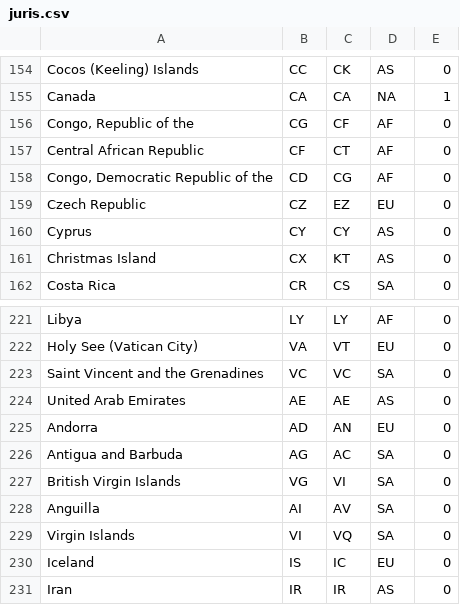
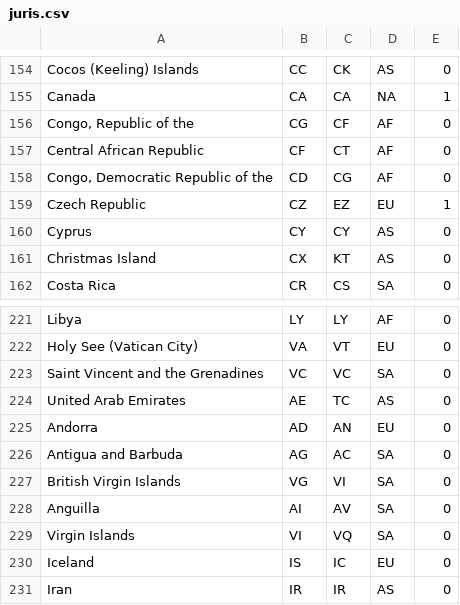
Before and after one commit to rashworld-max/stats, a CSV file: wikibot/juris.csv, drawn as a sheet; only a part is shown, gaps mark what is left out.

```diff
--- a/wikibot/juris.csv
+++ b/wikibot/juris.csv
@@ -158,3 +158,3 @@ Central African Republic,CF,CT,AF,0
 "Congo, Democratic Republic of the",CD,CG,AF,0
-Czech Republic,CZ,EZ,EU,0
+Czech Republic,CZ,EZ,EU,1
 Cyprus,CY,CY,AS,0
@@ -223,3 +223,3 @@ Holy See (Vatican City),VA,VT,EU,0
 Saint Vincent and the Grenadines,VC,VC,SA,0
-United Arab Emirates,AE,AE,AS,0
+United Arab Emirates,AE,TC,AS,0
 Andorra,AD,AN,EU,0
```
Also changed, not shown: 3 other files.
